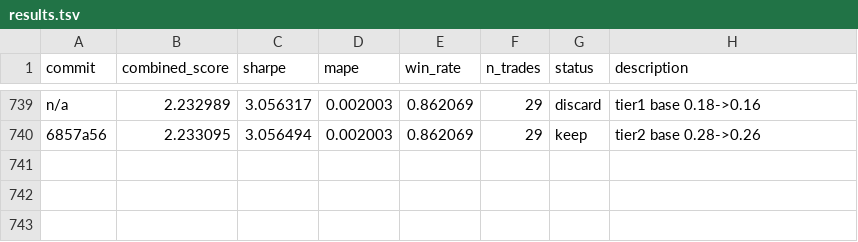
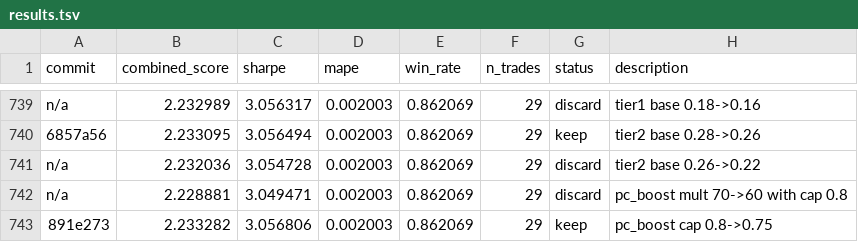
Before and after one commit to jacobwright32/option-pricing-tuning, a TSV file: results.tsv, drawn as a sheet; only a part is shown, gaps mark what is left out; the diff names each change by its address in the sheet, - before the commit and + after, or states it on an @@ line.

```diff
--- a/results.tsv
+++ b/results.tsv
+row 741: n/a | 2.232036 | 3.054728 | 0.002003 | 0.862069 | 29 | discard | tier2 base 0.26->0.22
+row 742: n/a | 2.228881 | 3.049471 | 0.002003 | 0.862069 | 29 | discard | pc_boost mult 70->60 with cap 0.8
+row 743: 891e273 | 2.233282 | 3.056806 | 0.002003 | 0.862069 | 29 | keep | pc_boost cap 0.8->0.75
```
Also changed, not shown: 2 other files.
